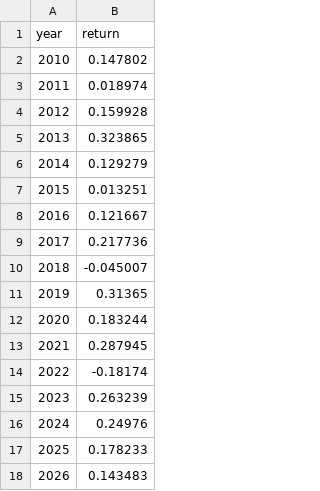
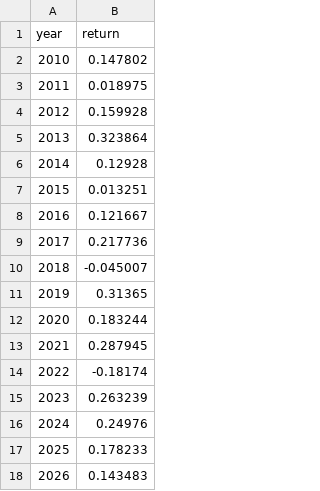
Before and after one commit to intel-core-hub/investment-research, a CSV file: reports/voo_yearly_returns.csv, drawn as a sheet.

```diff
--- a/reports/voo_yearly_returns.csv
+++ b/reports/voo_yearly_returns.csv
@@ -2,6 +2,6 @@ year,return
 2010,0.147802
-2011,0.018974
+2011,0.018975
 2012,0.159928
-2013,0.323865
-2014,0.129279
+2013,0.323864
+2014,0.12928
 2015,0.013251
```
Also changed, not shown: data/raw/voo.csv, reports/voo_monthly_returns.csv, 31 other files.
